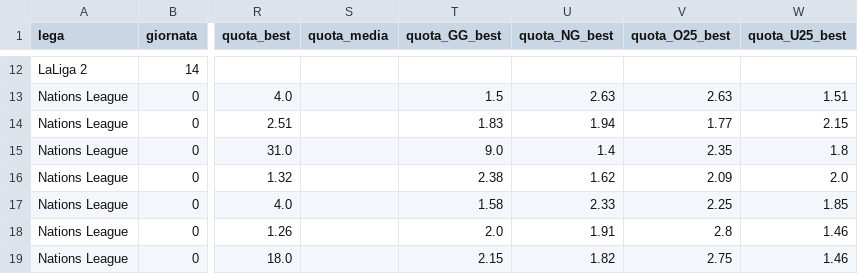
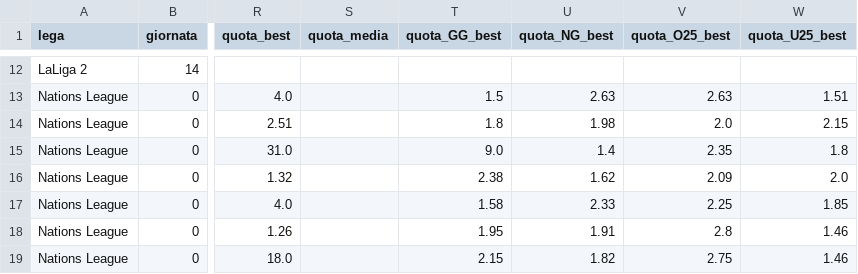
Before and after one commit to marianovigna95/predictor, a CSV file: data/forecast_multi.csv, drawn as a sheet; only a part is shown, gaps mark what is left out; the diff covers the shown part only; the diff names each change by its address in the sheet, - before the commit and + after, or states it on an @@ line.

```diff
--- a/data/forecast_multi.csv
+++ b/data/forecast_multi.csv
-T14 (quota_GG_best): 1.83
+T14 (quota_GG_best): 1.8
-U14 (quota_NG_best): 1.94
+U14 (quota_NG_best): 1.98
-V14 (quota_O25_best): 1.77
+V14 (quota_O25_best): 2.0
-T18 (quota_GG_best): 2.0
+T18 (quota_GG_best): 1.95
```
Also changed, not shown: 20 edited cells elsewhere in this file, data/giocata_multi.csv, data/odds_window_1111_bestprice.csv, 12 other files.
